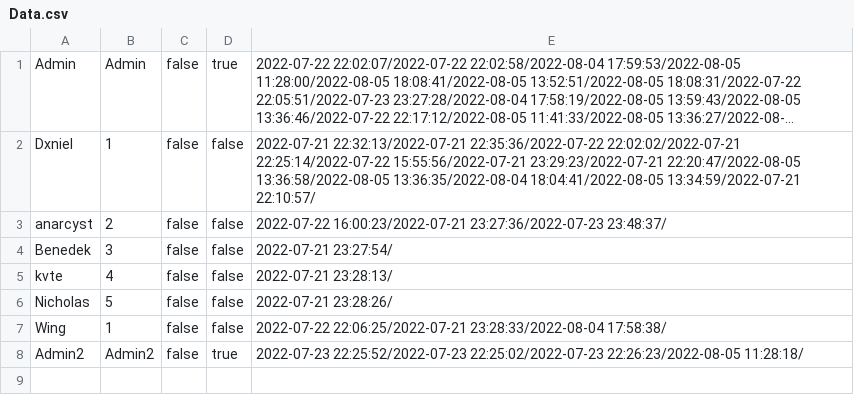
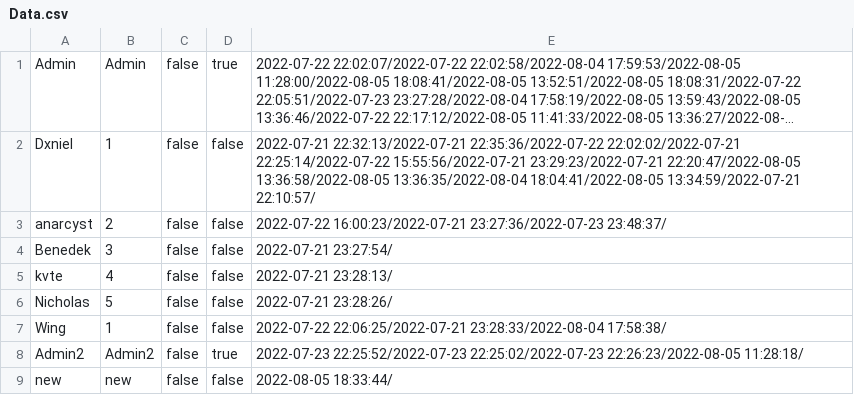
Before and after one commit to Dani3lx/Video-Entertainment-System, a CSV file: phase2/datasets/Data.csv, drawn as a sheet; long unchanged cells end in ….

```diff
--- a/phase2/datasets/Data.csv
+++ b/phase2/datasets/Data.csv
@@ -8 +8,2 @@ Wing,1,false,false,2022-07-22 22:06:25/2022-07-21 23:28:33/2022-08-04 17:58:38/
 Admin2,Admin2,false,true,2022-07-23 22:25:52/2022-07-23 22:25:02/2022-07-23 22:26:23/2022-08-05 11:28:18/
+new,new,false,false,2022-08-05 18:33:44/
```
Also changed, not shown: 6 other files.
